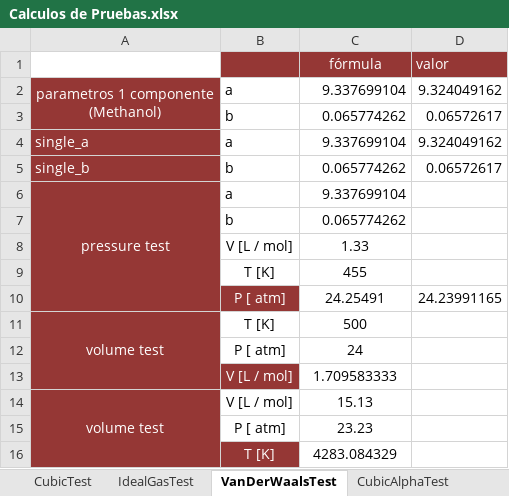
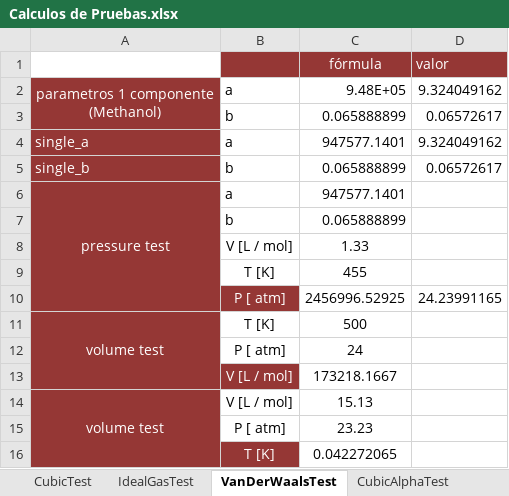
Before and after one commit to HugoRedon/Nayazu, an Excel workbook: Nayazu/Calculos de Pruebas.xlsx, sheet VanDerWaalsTest, drawn as a sheet; values as stored, in another font and other column widths than the file's, no borders; the diff names each change by its address in the sheet, - before the commit and + after, or states it on an @@ line.

```diff
--- a/Nayazu/Calculos de Pruebas.xlsx (sheet VanDerWaalsTest)
+++ b/Nayazu/Calculos de Pruebas.xlsx (sheet VanDerWaalsTest)
-C2 (fórmula): 9.337699104
+C2 (fórmula): 9.48E+05
-C3 (fórmula): 0.065774262
+C3 (fórmula): 0.065888899
-C4 (fórmula): 9.337699104
+C4 (fórmula): 947577.1401
-C5 (fórmula): 0.065774262
+C5 (fórmula): 0.065888899
-C6 (fórmula): 9.337699104
+C6 (fórmula): 947577.1401
-C7 (fórmula): 0.065774262
+C7 (fórmula): 0.065888899
-C10 (fórmula): 24.25491
+C10 (fórmula): 2456996.52925
-C13 (fórmula): 1.709583333
+C13 (fórmula): 173218.1667
-C16 (fórmula): 4283.084329
+C16 (fórmula): 0.042272065
```
Also changed, not shown: sheet CubicTest, sheet VDWMixingRuleTest, sheet CubicTest (2), sheet IdealGasTest, sheet CubicAlphaTest, sheet ComponentsData, 4 more sheets, charts or pictures, 59 other files.
